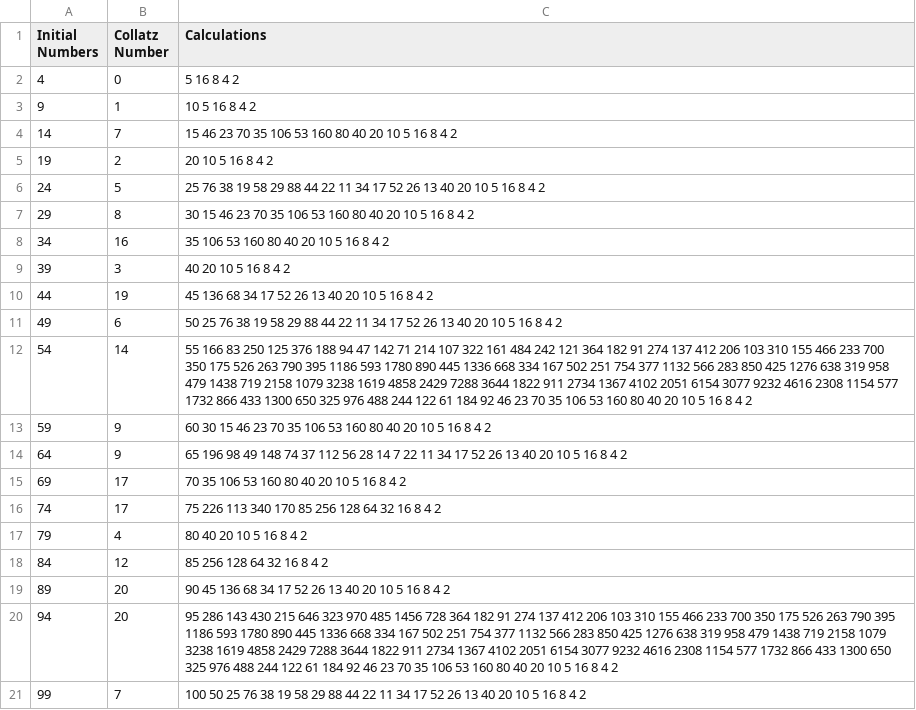
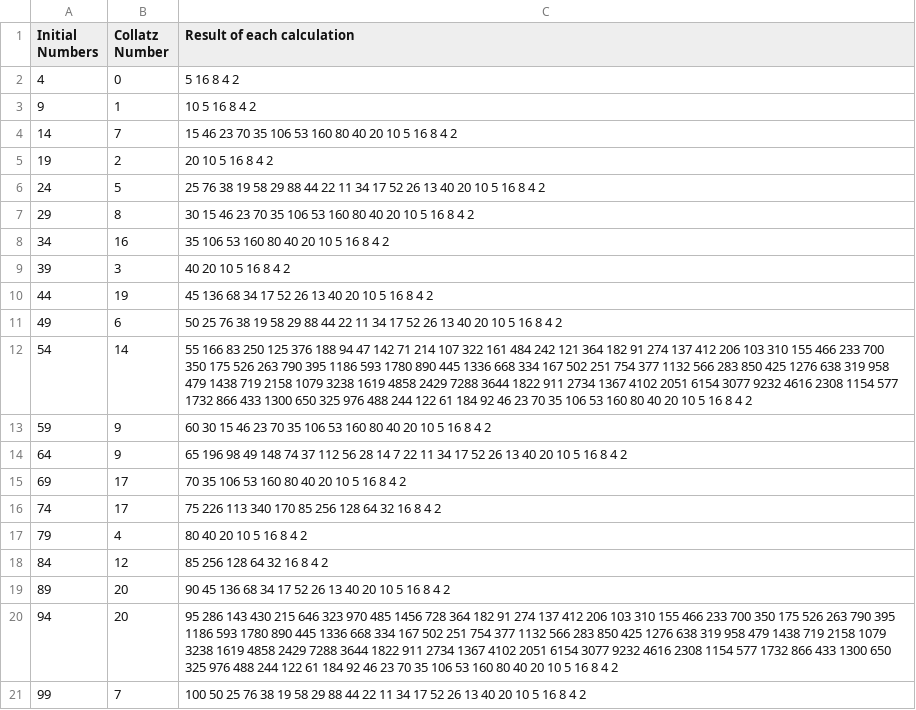
Before and after one commit to pelipper/ihopethisworks, a CSV file: src/csvOut/multiplesOf5.csv, drawn as a sheet.

```diff
--- a/src/csvOut/multiplesOf5.csv
+++ b/src/csvOut/multiplesOf5.csv
@@ -1,2 +1,2 @@
-Initial Numbers,Collatz Number,Calculations
+Initial Numbers,Collatz Number,Result of each calculation
 4,0, 5 16 8 4 2
```
Also changed, not shown: 13 other files.
